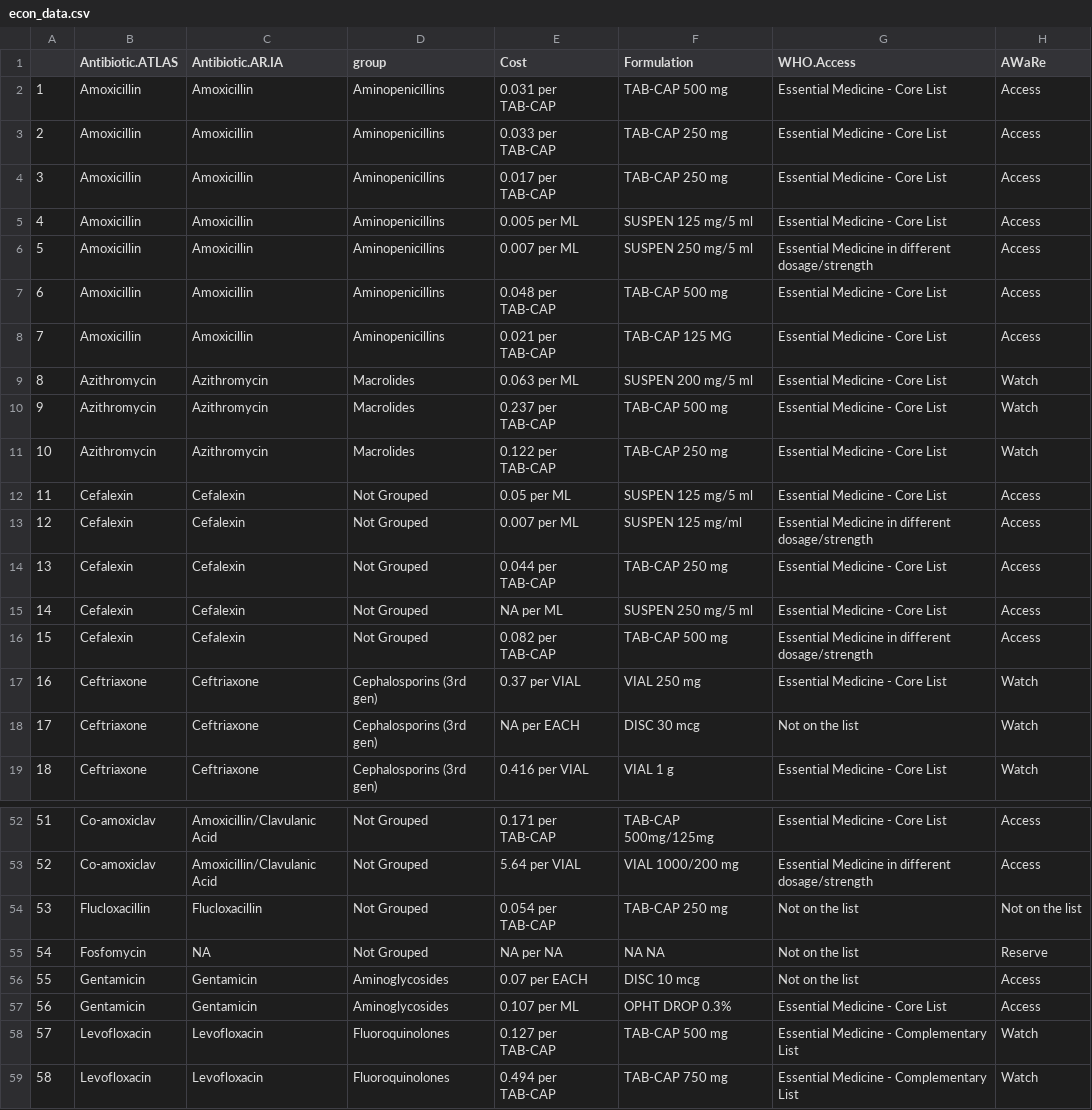
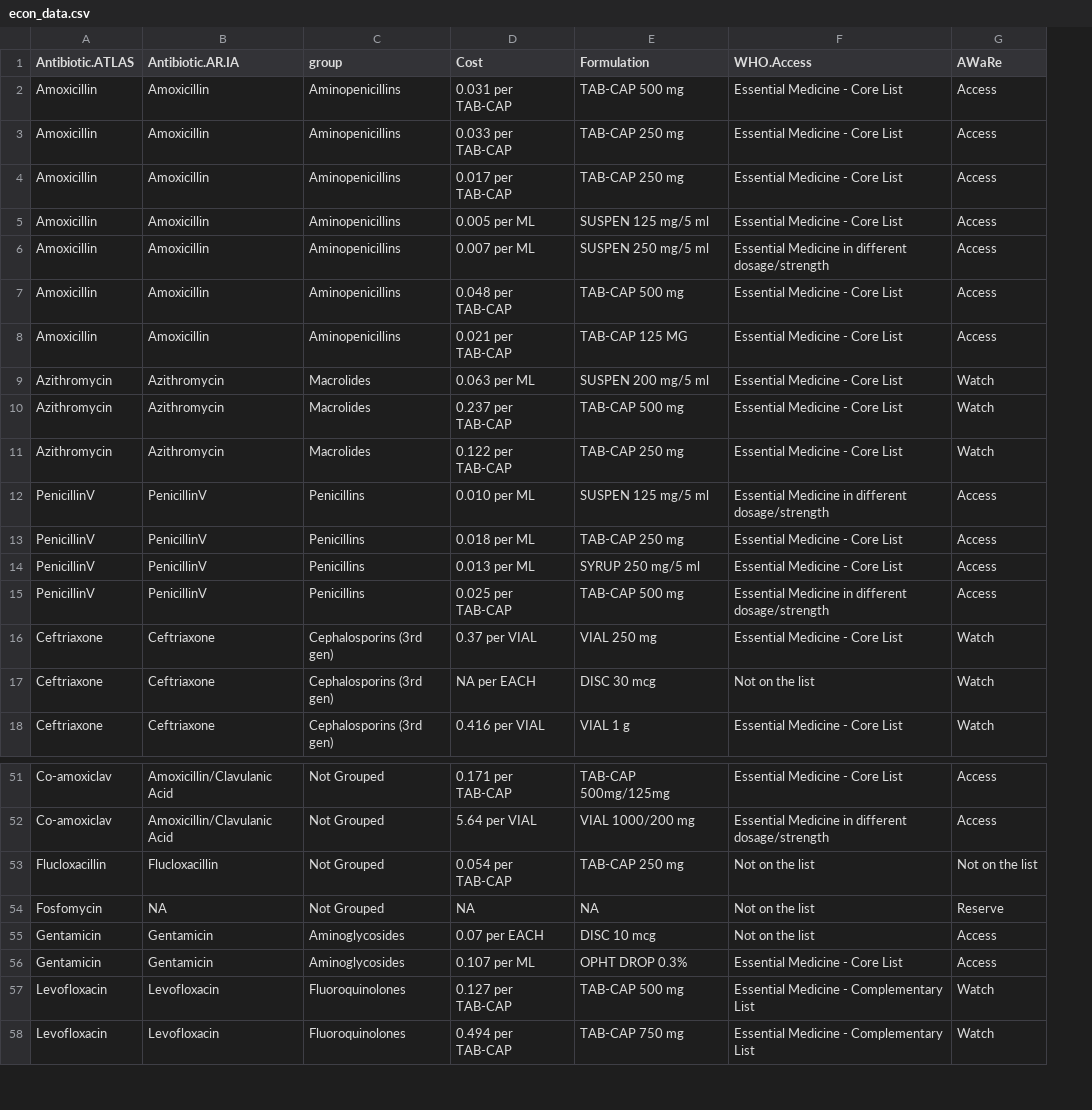
Before and after one commit to gwenknight/empiricprescribing, a CSV file: econ_data.csv, drawn as a sheet; only a part is shown, gaps mark what is left out; removed rows and columns are numbered as before the commit, all else as after; the diff names each change by its address in the sheet, - before the commit and + after, or states it on an @@ line.

Commit message:
Updated files
URTI first line change and updates to economic data

```diff
--- a/econ_data.csv
+++ b/econ_data.csv
-column A, rows 2-11: 1 | 2 | 3 | 4 | 5 | 6 | 7 | 8 | 9 | 10; rows 16-19: 15 | 16 | 17 | 18; rows 52-59: 51 | 52 | 53 | 54 | 55 | 56 | 57 | 58
-row 12: 11 | Cefalexin | Cefalexin | Not Grouped | 0.05 per ML | SUSPEN 125 mg/5 ml | Essential Medicine - Core List | Access
-row 13: 12 | Cefalexin | Cefalexin | Not Grouped | 0.007 per ML | SUSPEN 125 mg/ml | Essential Medicine in different dosage/strength | Access
-row 14: 13 | Cefalexin | Cefalexin | Not Grouped | 0.044 per TAB-CAP | TAB-CAP 250 mg | Essential Medicine - Core List | Access
-row 15: 14 | Cefalexin | Cefalexin | Not Grouped | NA per ML | SUSPEN 250 mg/5 ml | Essential Medicine - Core List | Access
+row 12: PenicillinV | PenicillinV | Penicillins | 0.010 per ML | SUSPEN 125 mg/5 ml | Essential Medicine in different dosage/strength | Access
+row 13: PenicillinV | PenicillinV | Penicillins | 0.018 per ML | TAB-CAP 250 mg | Essential Medicine - Core List | Access
+row 14: PenicillinV | PenicillinV | Penicillins | 0.013 per ML | SYRUP 250 mg/5 ml | Essential Medicine - Core List | Access
-A15 (Antibiotic.ATLAS): Cefalexin
+A15 (Antibiotic.ATLAS): PenicillinV
-B15 (Antibiotic.AR.IA): Cefalexin
+B15 (Antibiotic.AR.IA): PenicillinV
-C15 (group): Not Grouped
+C15 (group): Penicillins
-D15 (Cost): 0.082 per TAB-CAP
+D15 (Cost): 0.025 per TAB-CAP
-D54 (Cost): NA per NA
+D54 (Cost): NA
-E54 (Formulation): NA NA
+E54 (Formulation): NA
```
Also changed, not shown: drug_bkdwn.csv.
